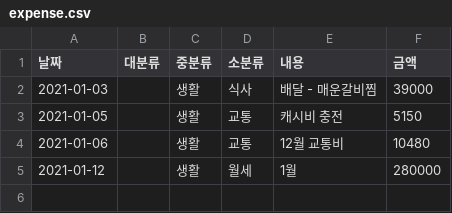
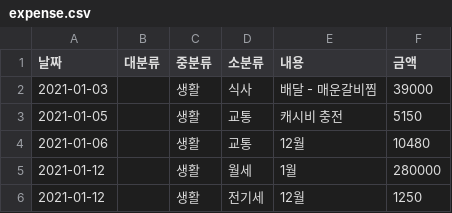
Before and after one commit to svstar94/scoins, a CSV file: SCoins/expense.csv, drawn as a sheet.

```diff
--- a/SCoins/expense.csv
+++ b/SCoins/expense.csv
@@ -3,3 +3,4 @@
 2021-01-05,,생활,교통,캐시비 충전,5150
-2021-01-06,,생활,교통,12월 교통비,10480
+2021-01-06,,생활,교통,12월,10480
 2021-01-12,,생활,월세,1월,280000
+2021-01-12,,생활,전기세,12월,1250
```
Also changed, not shown: 32 other files.
